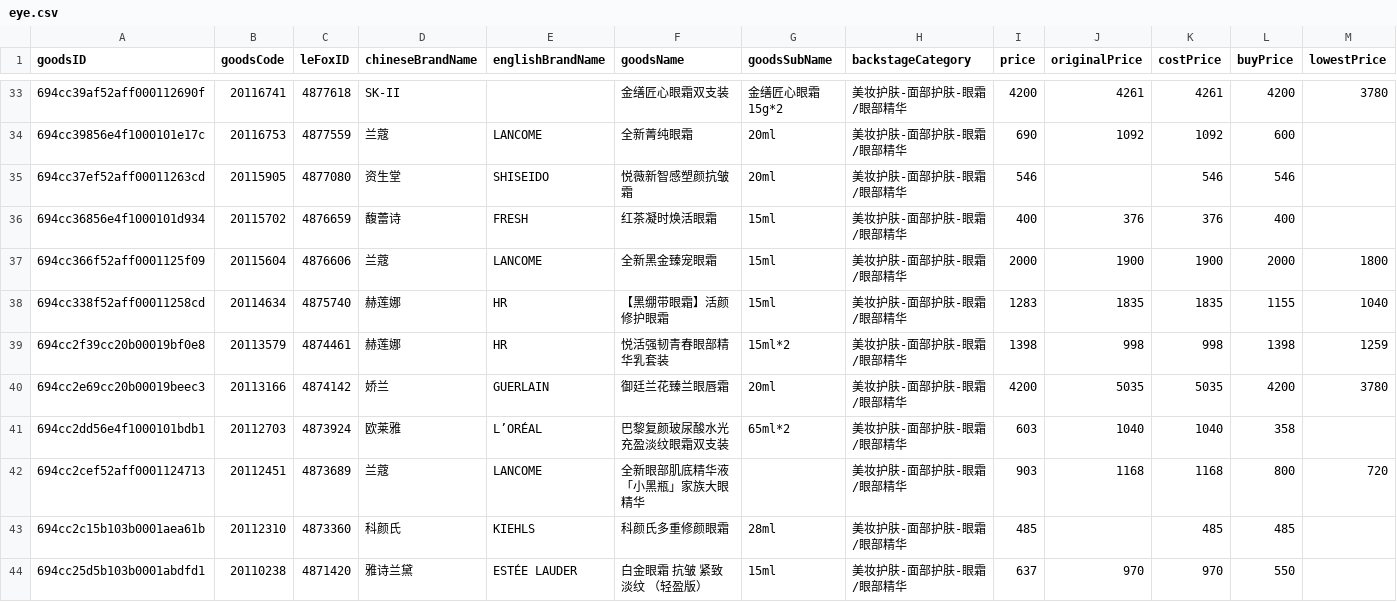
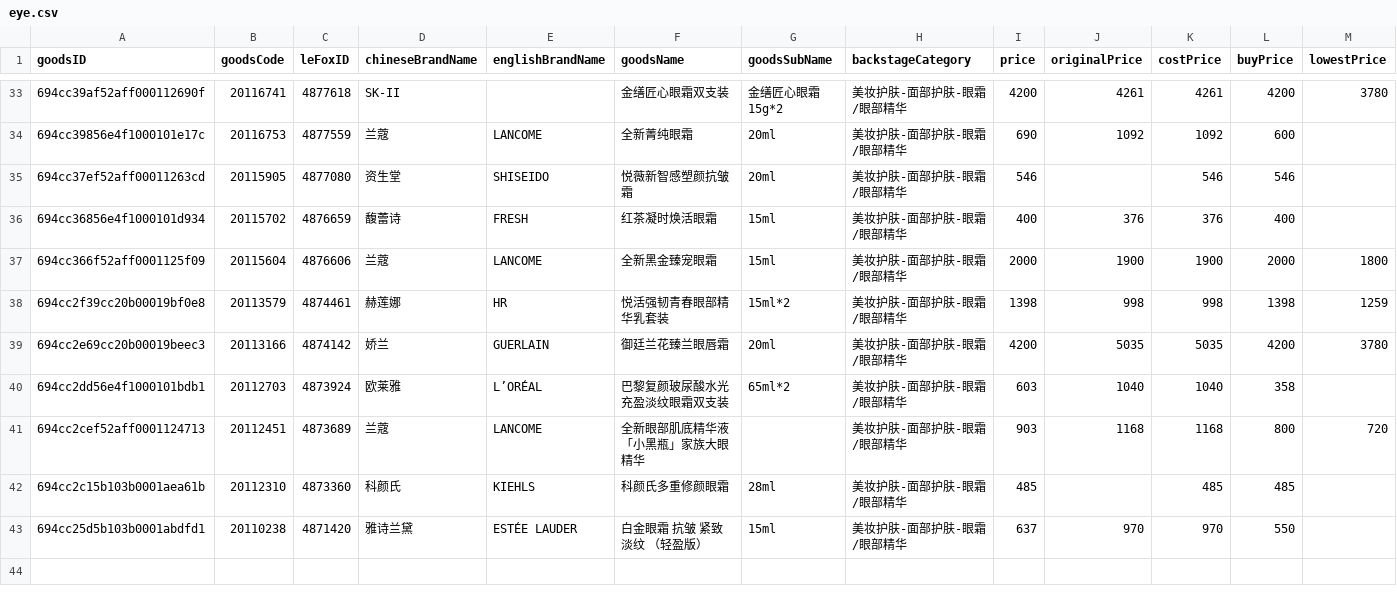
Before and after one commit to sophia-zhang-qwq/cdf-tracker, a CSV file: pvg/eye.csv, drawn as a sheet; only a part is shown, gaps mark what is left out; rows hold the shown columns only; the diff names each change by its address in the sheet, - before the commit and + after, or states it on an @@ line.

```diff
--- a/pvg/eye.csv
+++ b/pvg/eye.csv
-row 38: 694cc338f52aff00011258cd | 20114634 | 4875740 | 赫莲娜 | HR | 【黑绷带眼霜】活颜修护眼霜 | 15ml | 美妆护肤-面部护肤-眼霜/眼部精华 | 1283 | 1835 | 1835 | 1155 | 1040
```
Also changed, not shown: pvg/combined.csv, pvg/cream.csv, 7 other files.
